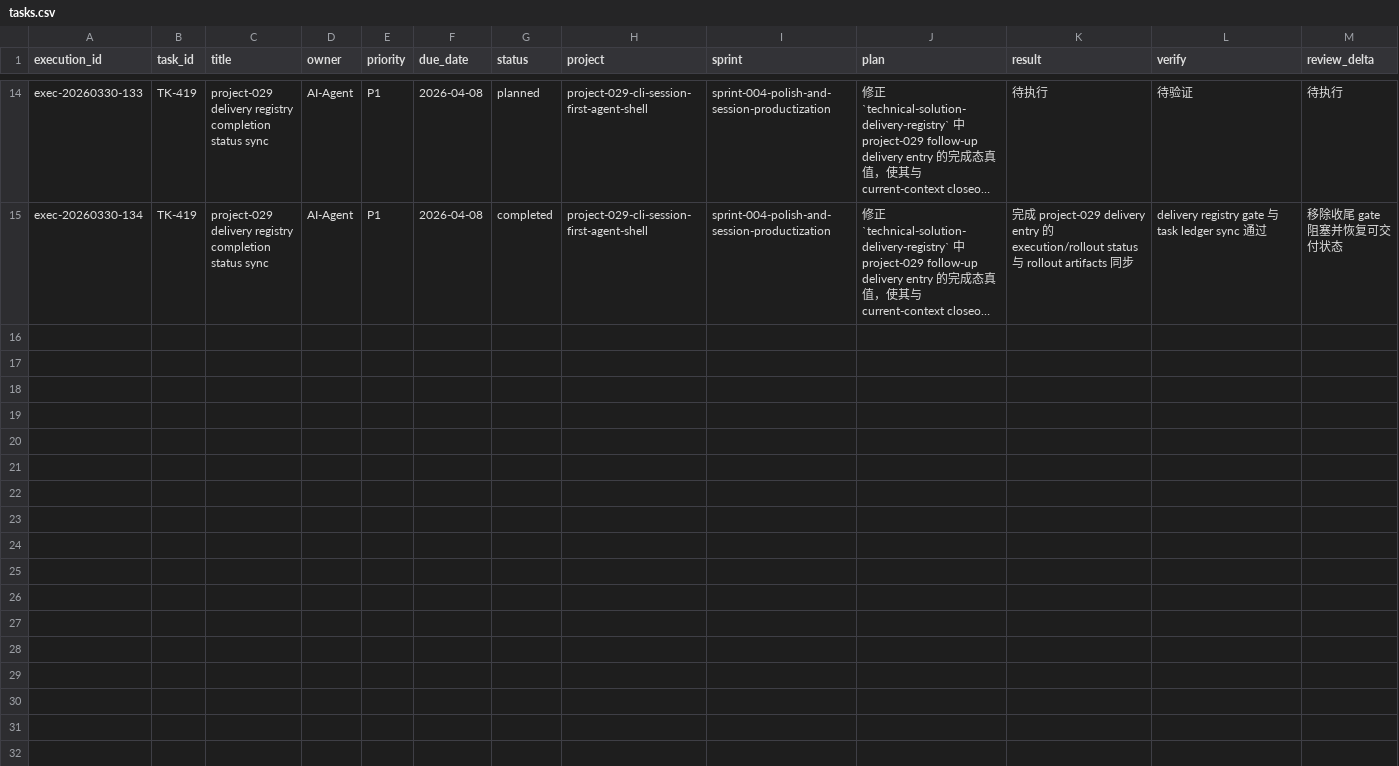
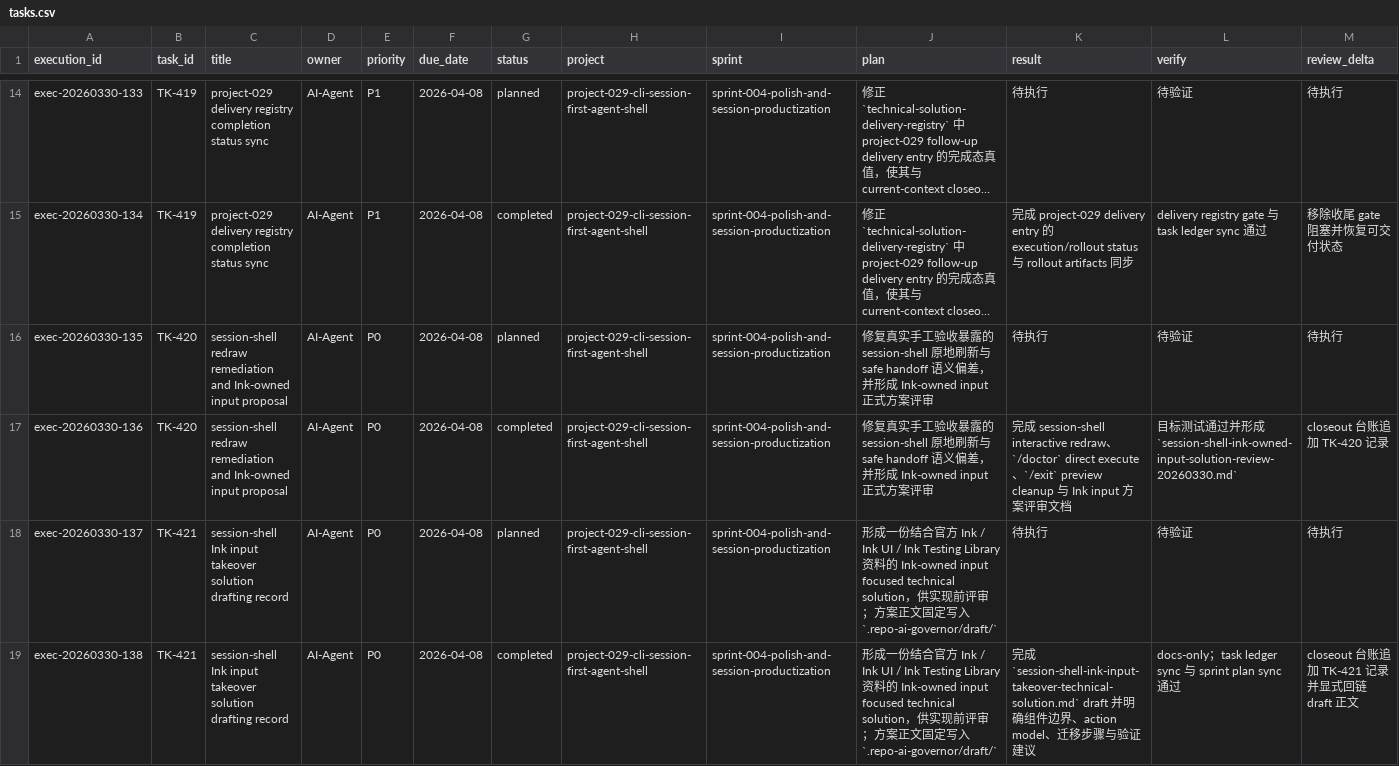
Before and after one commit to JimmyDaddy/repo-ai-governor, a CSV file: .repo-ai-governor/context/dev/project-029-cli-session-first-agent-shell/sprint-004-polish-and-session-productization/tasks/tasks.csv, drawn as a sheet; only a part is shown, gaps mark what is left out; long unchanged cells end in …; rows hold the shown columns only; the diff names each change by its address in the sheet, - before the commit and + after, or states it on an @@ line.

Commit message:
fix(cli): refine session-shell redraw and handoff ux

```diff
--- a/.repo-ai-governor/context/dev/project-029-cli-session-first-agent-shell/sprint-004-polish-and-session-productization/tasks/tasks.csv
+++ b/.repo-ai-governor/context/dev/project-029-cli-session-first-agent-shell/sprint-004-polish-and-session-productization/tasks/tasks.csv
+row 16: exec-20260330-135 | TK-420 | session-shell redraw remediation and Ink-owned input proposal | AI-Agent | P0 | 2026-04-08 | planned | project-029-cli-session-first-agent-shell | sprint-004-polish-and-session-productization | 修复真实手工验收暴露的 session-shell 原地刷新与 safe handoff 语义偏差，并形成 Ink-owned input 正式方案评审 | 待执行 | 待验证 | 待执行
+row 17: exec-20260330-136 | TK-420 | session-shell redraw remediation and Ink-owned input proposal | AI-Agent | P0 | 2026-04-08 | completed | project-029-cli-session-first-agent-shell | sprint-004-polish-and-session-productization | 修复真实手工验收暴露的 session-shell 原地刷新与 safe handoff 语义偏差，并形成 Ink-owned input 正式方案评审 | 完成 session-shell interactive redraw、`/doctor` direct execute、`/exit` preview cleanup 与 Ink input 方案评审文档 | 目标测试通过并形成 `session-shell-ink-owned-input-solution-review-20260330.md` | closeout 台账追加 TK-420 记录
+row 18: exec-20260330-137 | TK-421 | session-shell Ink input takeover solution drafting record | AI-Agent | P0 | 2026-04-08 | planned | project-029-cli-session-first-agent-shell | sprint-004-polish-and-session-productization | 形成一份结合官方 Ink / Ink UI / Ink Testing Library 资料的 Ink-owned input focused technical solution，供实现前评审；方案正文固定写入 `.repo-ai-governor/draft/` | 待执行 | 待验证 | 待执行
+row 19: exec-20260330-138 | TK-421 | session-shell Ink input takeover solution drafting record | AI-Agent | P0 | 2026-04-08 | completed | project-029-cli-session-first-agent-shell | sprint-004-polish-and-session-productization | 形成一份结合官方 Ink / Ink UI / Ink Testing Library 资料的 Ink-owned input focused technical solution，供实现前评审；方案正文固定写入 `.repo-ai-governor/draft/` | 完成 `session-shell-ink-input-takeover-technical-solution.md` draft 并明确组件边界、action model、迁移步骤与验证建议 | docs-only；task ledger sync 与 sprint plan sync 通过 | closeout 台账追加 TK-421 记录并显式回链 draft 正文
```
Also changed, not shown: 12 other files.
